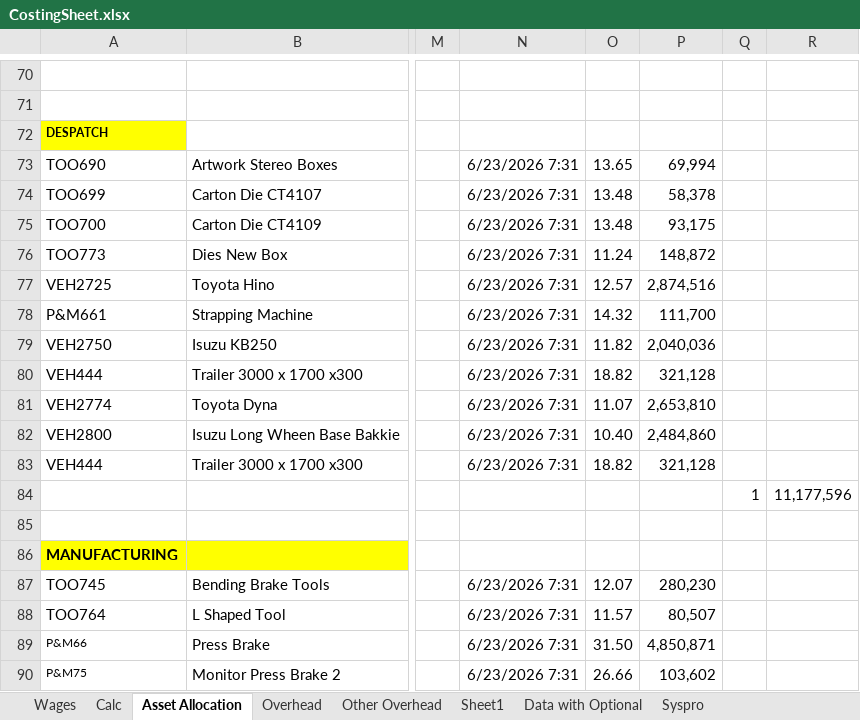
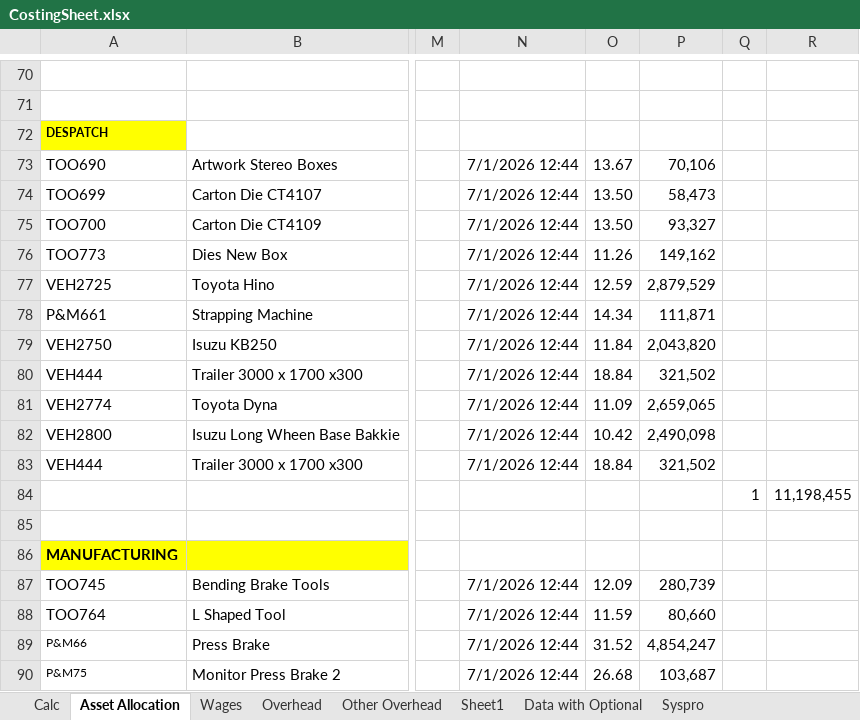
Before and after one commit to RailwayWS/Rickard, an Excel workbook: Costing/CostingSheet.xlsx, sheet Asset Allocation, drawn as a sheet; only a part is shown, gaps mark what is left out; values as stored, in another font and other column widths than the file's, no borders; the diff covers the shown part only; the diff names each change by its address in the sheet, - before the commit and + after, or states it on an @@ line.

```diff
--- a/Costing/CostingSheet.xlsx (sheet Asset Allocation)
+++ b/Costing/CostingSheet.xlsx (sheet Asset Allocation)
@@ sheet tab order changed: Calc | Asset Allocation | Wages | Overhead | Other Overhead | Sheet1 | Data with Optional | Syspro @@
-N73:N83: 6/23/2026 7:31
+N73:N83: 7/1/2026 12:44
-O73: 13.65
+O73: 13.67
-P73: 69,994
+P73: 70,106
-O74:O75: 13.48
+O74:O75: 13.50
-P74: 58,378
+P74: 58,473
-P75: 93,175
+P75: 93,327
-O76: 11.24
+O76: 11.26
-P76: 148,872
+P76: 149,162
-O77: 12.57
+O77: 12.59
-P77: 2,874,516
+P77: 2,879,529
-O78: 14.32
+O78: 14.34
-P78: 111,700
+P78: 111,871
-O79: 11.82
+O79: 11.84
-P79: 2,040,036
+P79: 2,043,820
-O80: 18.82
+O80: 18.84
-P80: 321,128
+P80: 321,502
-O81: 11.07
+O81: 11.09
-P81: 2,653,810
+P81: 2,659,065
-O82: 10.40
+O82: 10.42
-P82: 2,484,860
+P82: 2,490,098
-O83: 18.82
+O83: 18.84
-P83: 321,128
+P83: 321,502
-R84: 11,177,596
+R84: 11,198,455
-N87:N90: 6/23/2026 7:31
+N87:N90: 7/1/2026 12:44
-O87: 12.07
+O87: 12.09
-P87: 280,230
+P87: 280,739
-O88: 11.57
+O88: 11.59
-P88: 80,507
+P88: 80,660
-O89: 31.50
+O89: 31.52
-P89: 4,850,871
+P89: 4,854,247
-O90: 26.66
+O90: 26.68
-P90: 103,602
+P90: 103,687
```
Also changed, not shown: 812 edited cells elsewhere in this sheet, sheet Overhead, 9 other files.
